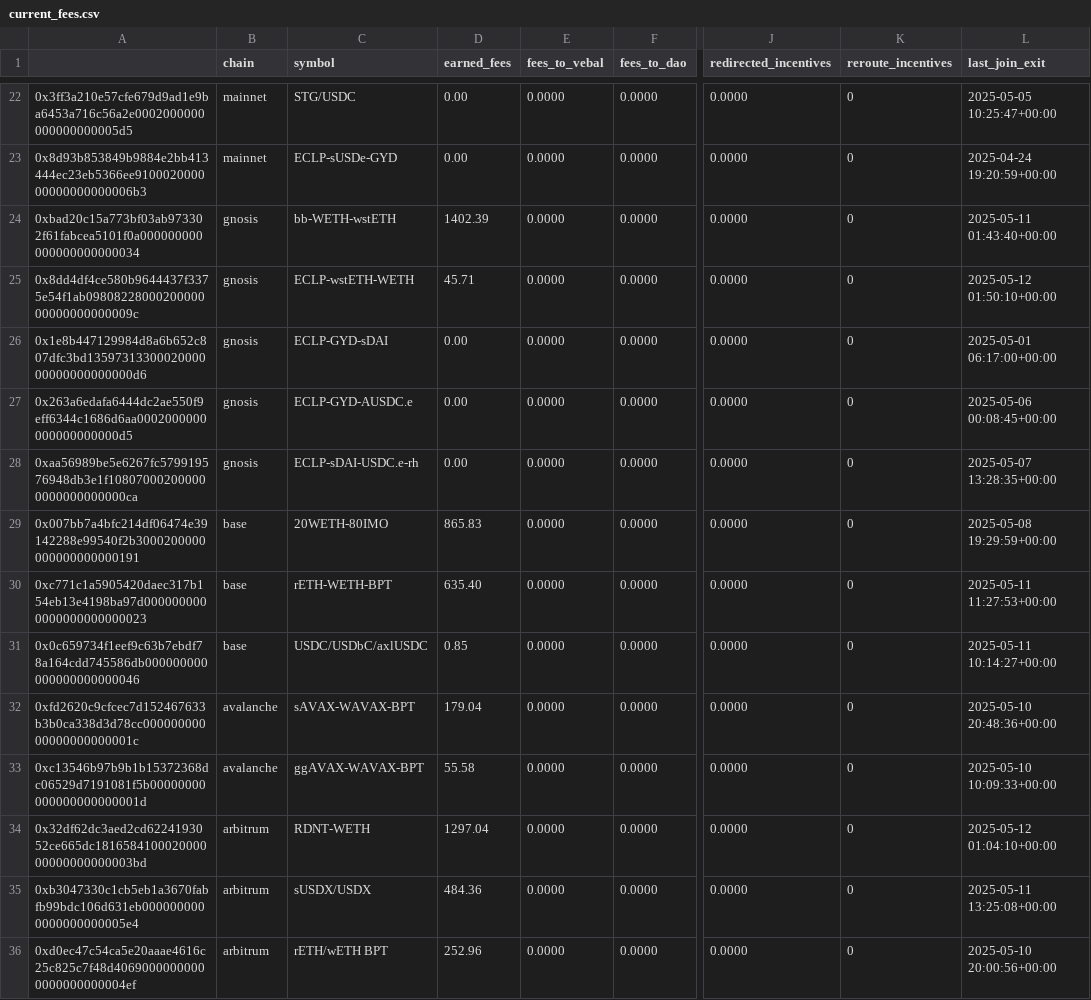
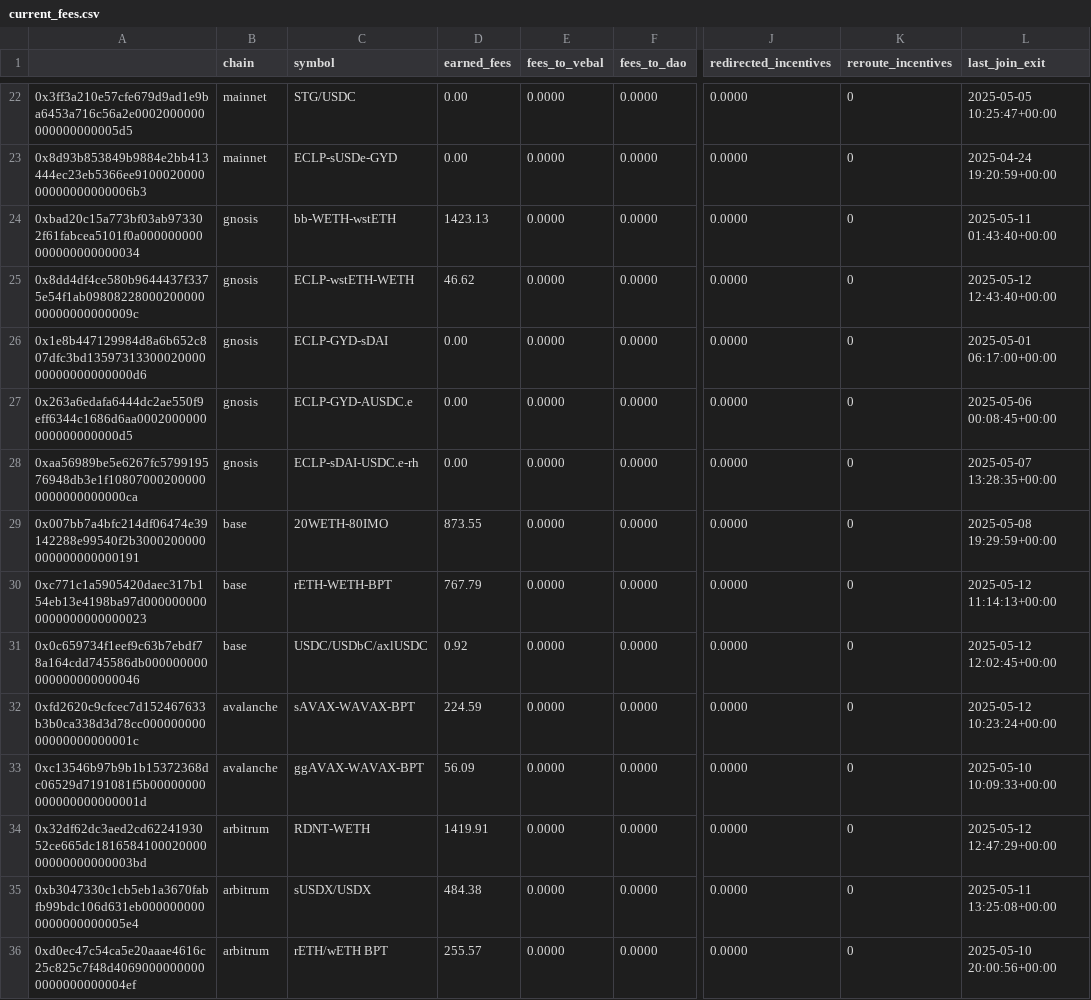
Before and after one commit to BalancerMaxis/protocol_fee_allocator, a CSV file: fee_allocator/allocations/current_fees.csv, drawn as a sheet; only a part is shown, gaps mark what is left out; the diff covers the shown part only; the diff names each change by its address in the sheet, - before the commit and + after, or states it on an @@ line.

```diff
--- a/fee_allocator/allocations/current_fees.csv
+++ b/fee_allocator/allocations/current_fees.csv
-D24 (earned_fees): 1402.39
+D24 (earned_fees): 1423.13
-D25 (earned_fees): 45.71
+D25 (earned_fees): 46.62
-L25 (last_join_exit): 2025-05-12 01:50:10+00:00
+L25 (last_join_exit): 2025-05-12 12:43:40+00:00
-D29 (earned_fees): 865.83
+D29 (earned_fees): 873.55
-D30 (earned_fees): 635.40
+D30 (earned_fees): 767.79
-L30 (last_join_exit): 2025-05-11 11:27:53+00:00
+L30 (last_join_exit): 2025-05-12 11:14:13+00:00
-D31 (earned_fees): 0.85
+D31 (earned_fees): 0.92
-L31 (last_join_exit): 2025-05-11 10:14:27+00:00
+L31 (last_join_exit): 2025-05-12 12:02:45+00:00
-D32 (earned_fees): 179.04
+D32 (earned_fees): 224.59
-L32 (last_join_exit): 2025-05-10 20:48:36+00:00
+L32 (last_join_exit): 2025-05-12 10:23:24+00:00
-D33 (earned_fees): 55.58
+D33 (earned_fees): 56.09
-D34 (earned_fees): 1297.04
+D34 (earned_fees): 1419.91
-L34 (last_join_exit): 2025-05-12 01:04:10+00:00
+L34 (last_join_exit): 2025-05-12 12:47:29+00:00
-D35 (earned_fees): 484.36
+D35 (earned_fees): 484.38
-D36 (earned_fees): 252.96
+D36 (earned_fees): 255.57
```
Also changed, not shown: 2 added rows, 2 removed rows and 26 edited cells elsewhere in this file.
